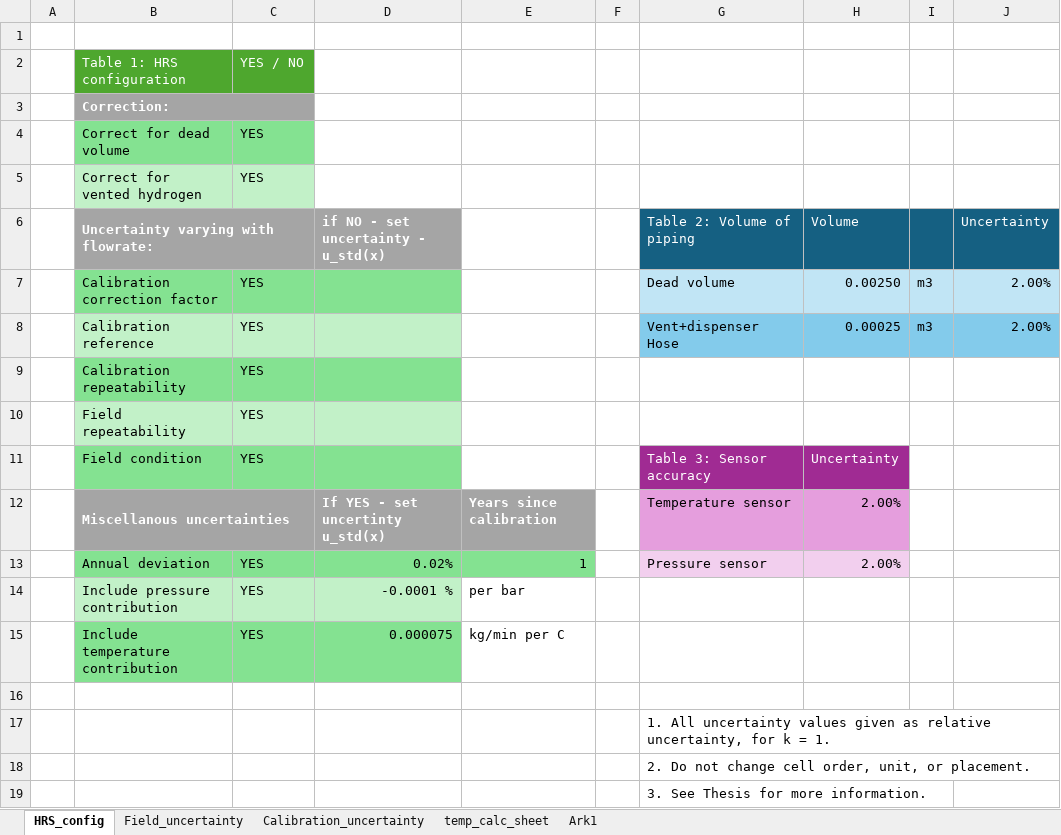
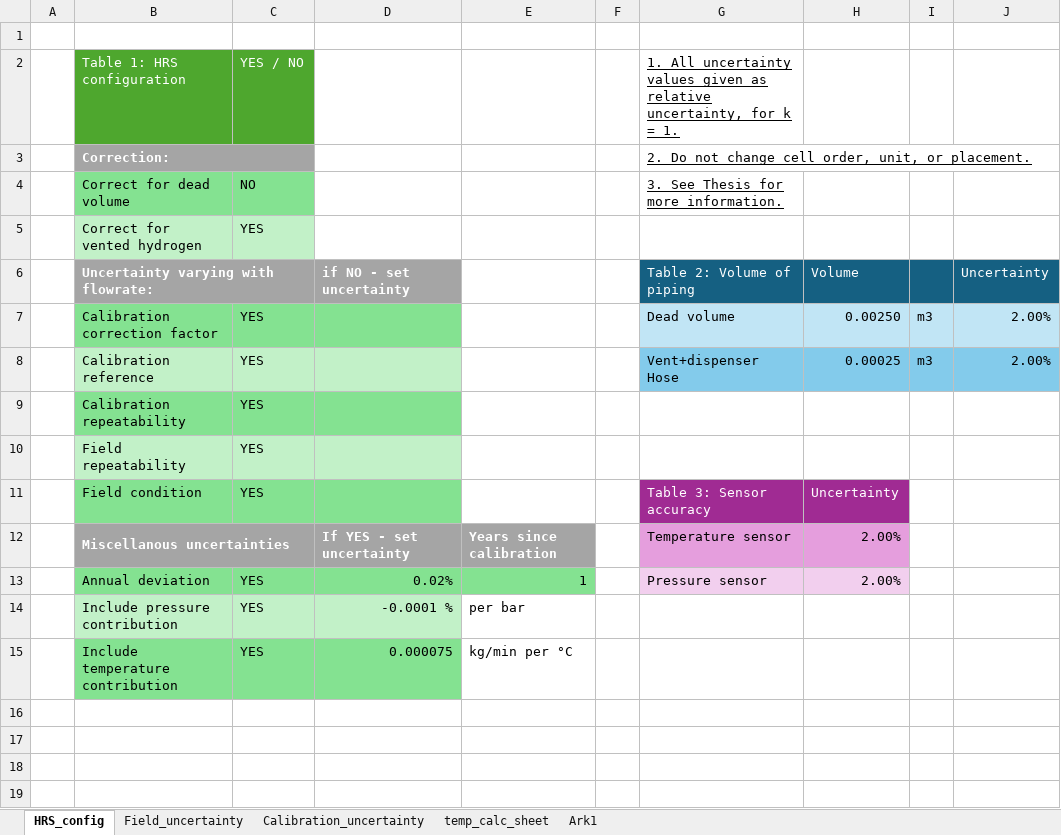
Before and after one commit to EliasVaardal/Masterprosjekt, an Excel workbook: excel_template/ConfigurationTemplate.xlsx, sheet HRS_config, drawn as a sheet; values as stored, in another font and other column widths than the file's, no borders; charts and pictures not drawn; the diff names each change by its address in the sheet, - before the commit and + after, or states it on an @@ line.

```diff
--- a/excel_template/ConfigurationTemplate.xlsx (sheet HRS_config)
+++ b/excel_template/ConfigurationTemplate.xlsx (sheet HRS_config)
-G2 (Table 2: Volume of piping): (empty)
+G2 (Table 2: Volume of piping): 1. All uncertainty values given as relative uncertainty, for k = 1.
-G3 (Table 2: Volume of piping): (empty)
+G3 (Table 2: Volume of piping): 2. Do not change cell order, unit, or placement.
-C4: YES
+C4: NO
-G4 (Table 2: Volume of piping): (empty)
+G4 (Table 2: Volume of piping): 3. See Thesis for more information.
-D6: if NO - set uncertainty - u_std(x)
+D6: if NO - set uncertainty
-D12 (if NO - set uncertainty): If YES - set uncertinty u_std(x)
+D12 (if NO - set uncertainty): If YES - set uncertainty
-E15 (Unit): kg/min per C
+E15 (Unit): kg/min per °C
-row 16: (empty)
-row 17:  |  |  |  |  |  | 1. All uncertainty values given as relative uncertainty, for k = 1.
-row 18:  |  |  |  |  |  | 2. Do not change cell order, unit, or placement.
-row 19:  |  |  |  |  |  | 3. See Thesis for more information.
```
Also changed, not shown: sheet temp_calc_sheet, charts or pictures, 6 other files.
